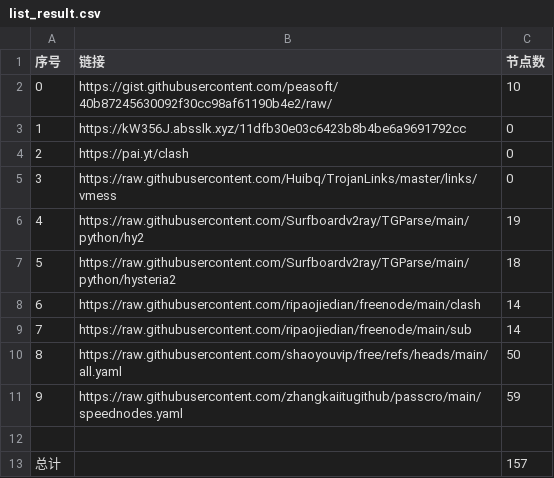
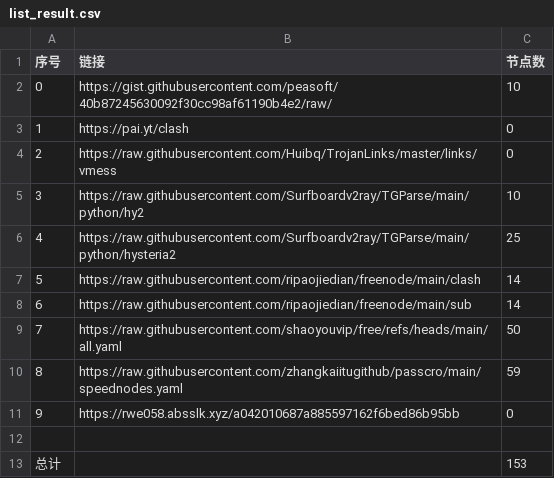
Before and after one commit to SummerLoveRain/NoMoreWalls, a CSV file: list_result.csv, drawn as a sheet; removed rows and columns are numbered as before the commit, all else as after; the diff names each change by its address in the sheet, - before the commit and + after, or states it on an @@ line.

```diff
--- a/list_result.csv
+++ b/list_result.csv
-row 3: 1 | https://kW356J.absslk.xyz/11dfb30e03c6423b8b4be6a9691792cc | 0
@@ column A (序号) renumbered between rows 3 and 10 @@
-C5 (节点数): 19
+C5 (节点数): 10
-C6 (节点数): 18
+C6 (节点数): 25
+row 11: 9 | https://rwe058.absslk.xyz/a042010687a885597162f6bed86b95bb | 0
-C13 (节点数): 157
+C13 (节点数): 153
```
Also changed, not shown: 10 other files.
